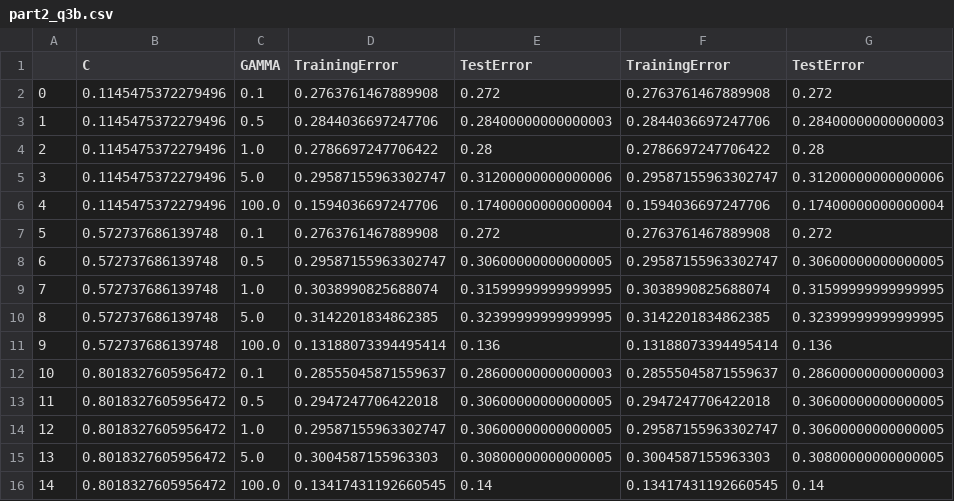
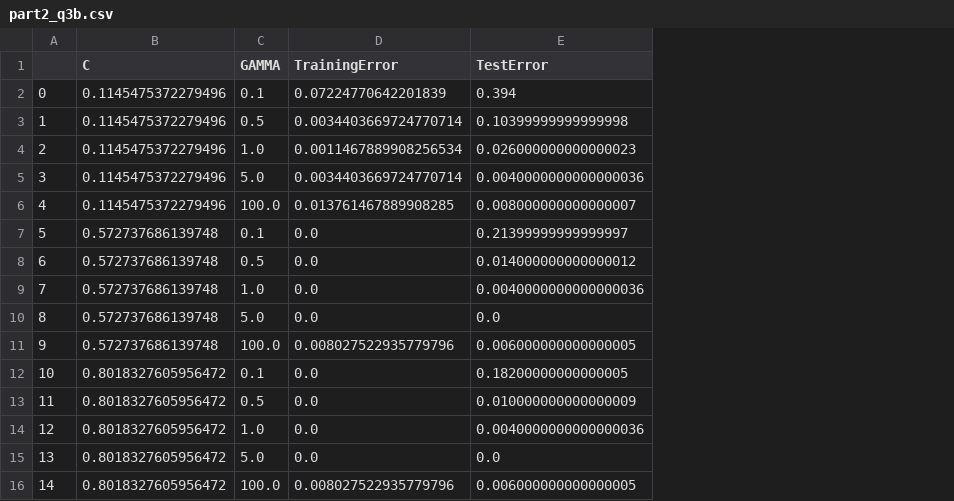
Before and after one commit to Paul-Wissler/cs-6350-hw4, a CSV file: part2_q3b.csv, drawn as a sheet; removed rows and columns are numbered as before the commit, all else as after; the diff names each change by its address in the sheet, - before the commit and + after, or states it on an @@ line.

```diff
--- a/part2_q3b.csv
+++ b/part2_q3b.csv
-column D (TrainingError), rows 2-16: 0.2763761467889908 | 0.2844036697247706 | 0.2786697247706422 | 0.29587155963302747 | 0.1594036697247706 | 0.2763761467889908 | 0.29587155963302747 | 0.3038990825688074 | 0.3142201834862385 | 0.13188073394495414 | 0.28555045871559637 | 0.2947247706422018 | 0.29587155963302747 | 0.3004587155963303 | 0.13417431192660545
-column E (TestError), rows 2-16: 0.272 | 0.28400000000000003 | 0.28 | 0.31200000000000006 | 0.17400000000000004 | 0.272 | 0.30600000000000005 | 0.31599999999999995 | 0.32399999999999995 | 0.136 | 0.28600000000000003 | 0.30600000000000005 | 0.30600000000000005 | 0.30800000000000005 | 0.14
-column F (TrainingError), rows 2-16: 0.2763761467889908 | 0.2844036697247706 | 0.2786697247706422 | 0.29587155963302747 | 0.1594036697247706 | 0.2763761467889908 | 0.29587155963302747 | 0.3038990825688074 | 0.3142201834862385 | 0.13188073394495414 | 0.28555045871559637 | 0.2947247706422018 | 0.29587155963302747 | 0.3004587155963303 | 0.13417431192660545
-column G (TestError), rows 2-16: 0.272 | 0.28400000000000003 | 0.28 | 0.31200000000000006 | 0.17400000000000004 | 0.272 | 0.30600000000000005 | 0.31599999999999995 | 0.32399999999999995 | 0.136 | 0.28600000000000003 | 0.30600000000000005 | 0.30600000000000005 | 0.30800000000000005 | 0.14
+column D (TrainingError), rows 2-16: 0.07224770642201839 | 0.0034403669724770714 | 0.0011467889908256534 | 0.0034403669724770714 | 0.013761467889908285 | 0.0 | 0.0 | 0.0 | 0.0 | 0.008027522935779796 | 0.0 | 0.0 | 0.0 | 0.0 | 0.008027522935779796
+column E (TestError), rows 2-16: 0.394 | 0.10399999999999998 | 0.026000000000000023 | 0.0040000000000000036 | 0.008000000000000007 | 0.21399999999999997 | 0.014000000000000012 | 0.0040000000000000036 | 0.0 | 0.006000000000000005 | 0.18200000000000005 | 0.010000000000000009 | 0.0040000000000000036 | 0.0 | 0.006000000000000005
```
Also changed, not shown: part2_q3a.csv, 4 other files.
